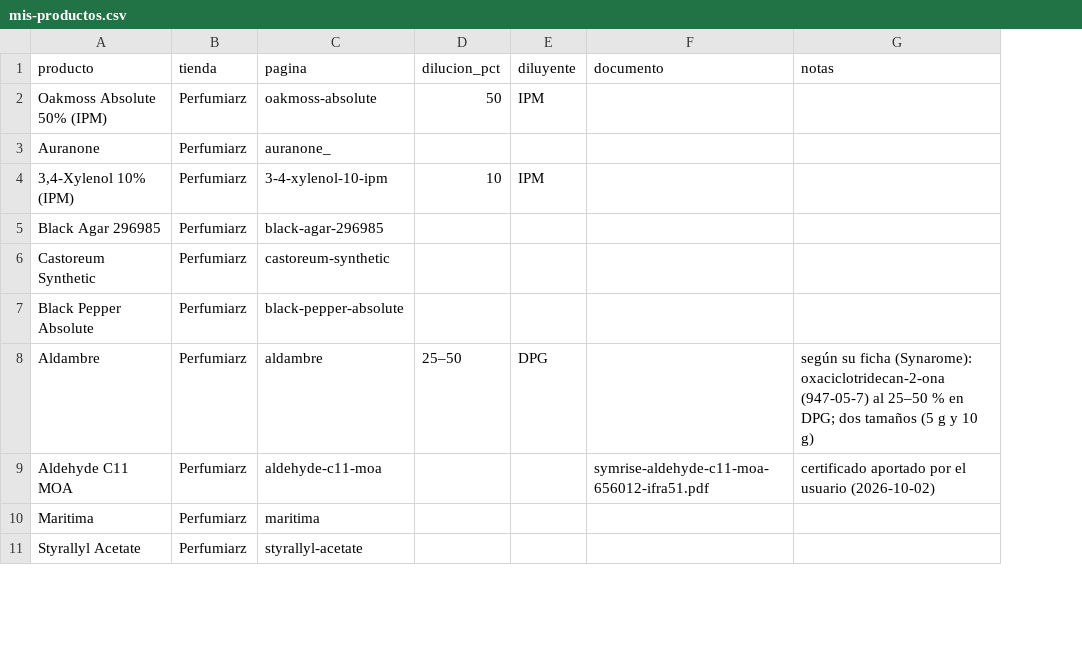
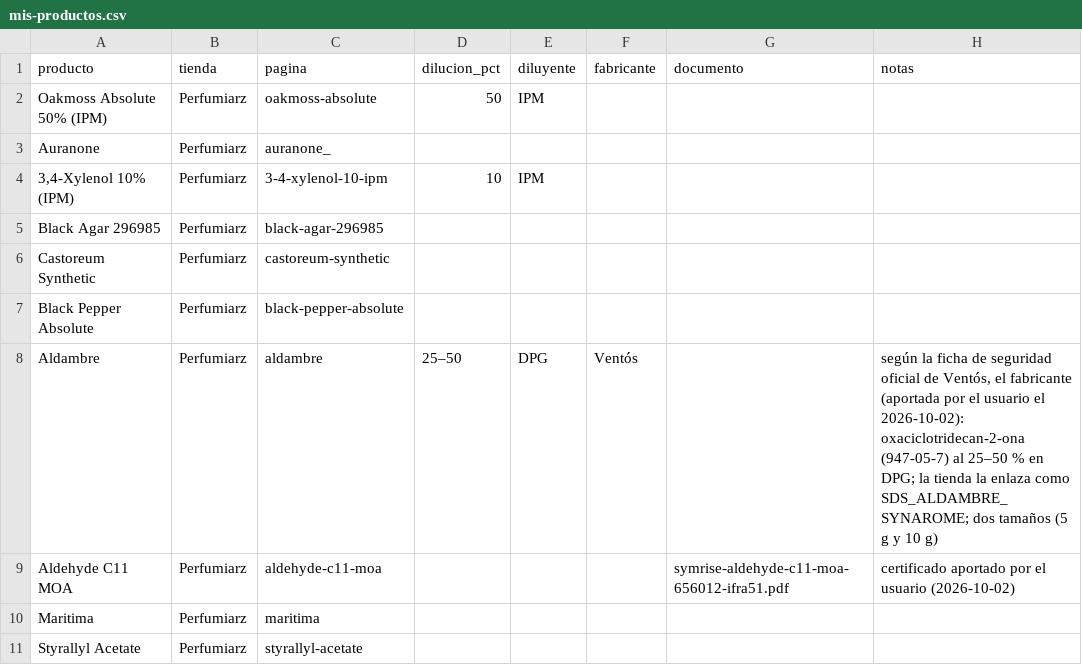
Before and after one commit to smortenax/perfumeria-app, a CSV file: docs/proveedores/mis-productos.csv, drawn as a sheet; only a part is shown; addresses are those after the commit; the diff names each change by its address in the sheet, - before the commit and + after, or states it on an @@ line.

```diff
--- a/docs/proveedores/mis-productos.csv
+++ b/docs/proveedores/mis-productos.csv
+column F (fabricante), row 8: Ventós
-H8 (notas): según su ficha (Synarome): oxaciclotridecan-2-ona (947-05-7) al 25–50 % en DPG; dos tamaños…
+H8 (notas): según la ficha de seguridad oficial de Ventós, el fabricante (aportada por el usuario el 2026-10-02): oxaciclotridecan-2-ona (947-05-7) al 25–50 % en DPG; la tienda la enlaza como SDS_ALDAMBRE_SYNAROME; dos tamaños…
```
Also changed, not shown: docs/proveedores/correcciones-cas.csv, docs/proveedores/registro.csv, 4 other files.
